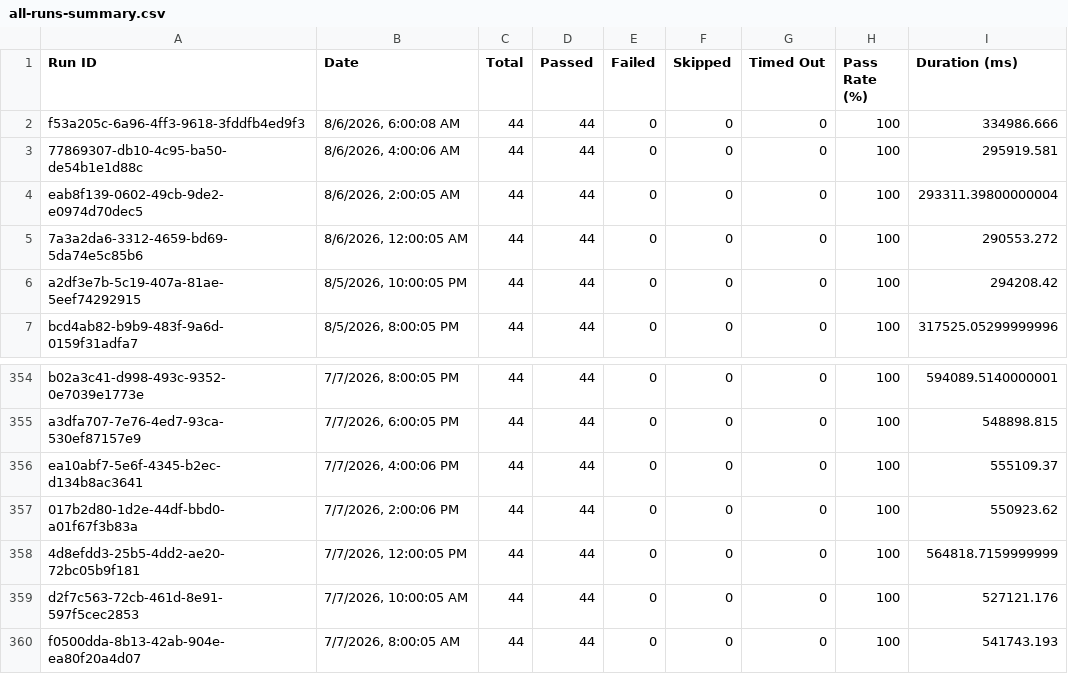
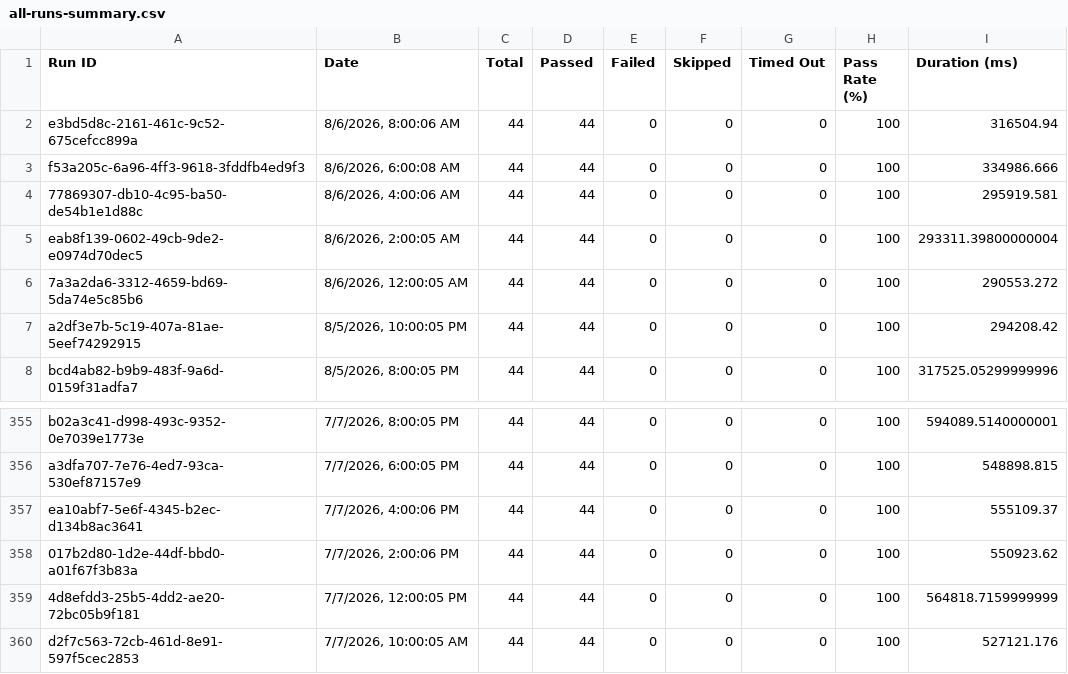
Before and after one commit to Shunyalabsai/console-automation, a CSV file: docs/exports/all-runs-summary.csv, drawn as a sheet; only a part is shown, gaps mark what is left out.

Commit message:
Update dashboard data — Aug 06, 2026 01:35 PM IST

```diff
--- a/docs/exports/all-runs-summary.csv
+++ b/docs/exports/all-runs-summary.csv
@@ -1,2 +1,3 @@
 Run ID,Date,Total,Passed,Failed,Skipped,Timed Out,Pass Rate (%),Duration (ms)
+"e3bd5d8c-2161-461c-9c52-675cefcc899a","8/6/2026, 8:00:06 AM",44,44,0,0,0,100,316504.94
 "f53a205c-6a96-4ff3-9618-3fddfb4ed9f3","8/6/2026, 6:00:08 AM",44,44,0,0,0,100,334986.666
@@ -359,2 +360 @@ Run ID,Date,Total,Passed,Failed,Skipped,Timed Out,Pass Rate (%),Duration (ms)
 "d2f7c563-72cb-461d-8e91-597f5cec2853","7/7/2026, 10:00:05 AM",44,44,0,0,0,100,527121.176
-"f0500dda-8b13-42ab-904e-ea80f20a4d07","7/7/2026, 8:00:05 AM",44,44,0,0,0,100,541743.193
```
Also changed, not shown: docs/exports/current-run.csv, 2 other files.
